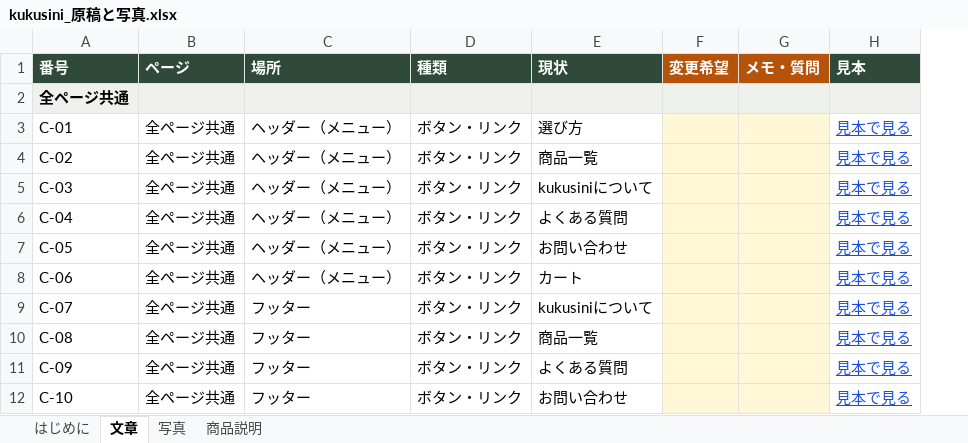
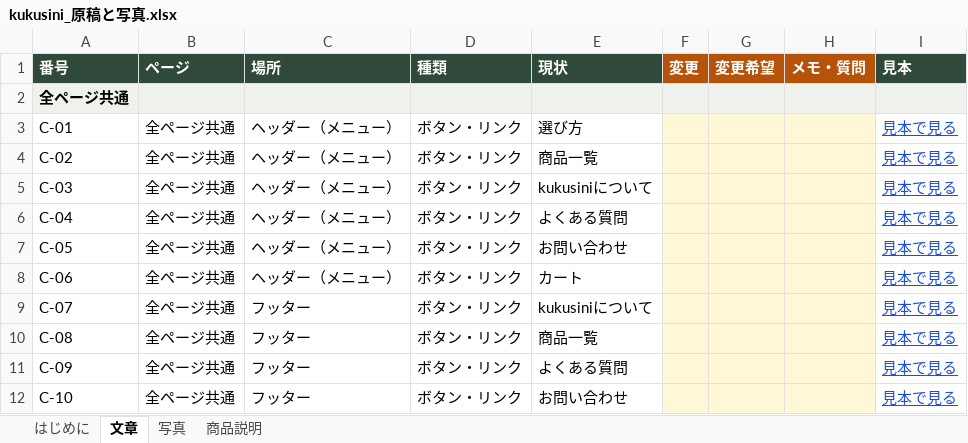
Before and after one commit to podoro8139/kukusini_base, an Excel workbook: genko/dist/kukusini_原稿と写真.xlsx, sheet 文章, drawn as a sheet; only a part is shown; values as stored, in another font and other column widths than the file's, no borders; the diff names each change by its address in the sheet, - before the commit and + after, or states it on an @@ line.

```diff
--- a/genko/dist/kukusini_原稿と写真.xlsx (sheet 文章)
+++ b/genko/dist/kukusini_原稿と写真.xlsx (sheet 文章)
+column F (変更), empty
```
Also changed, not shown: sheet はじめに, 1 other file.
